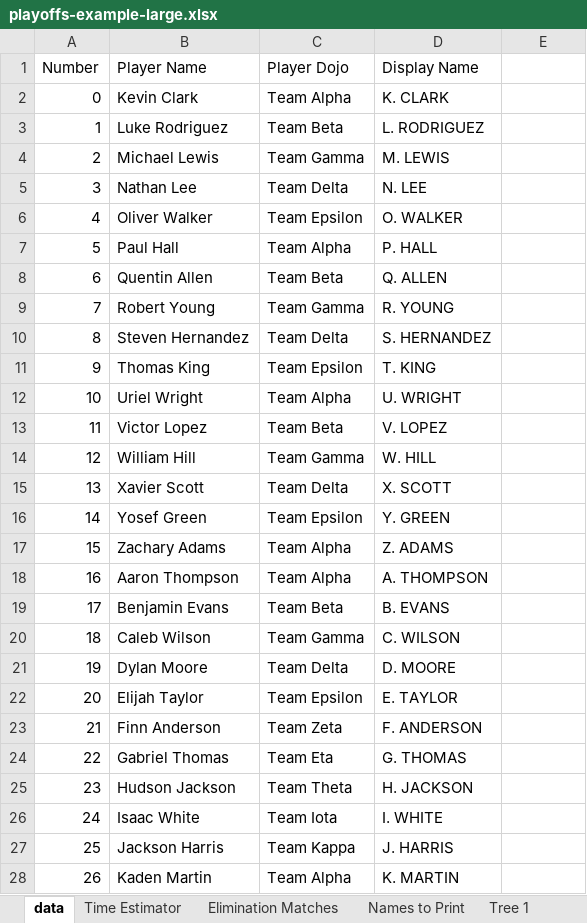
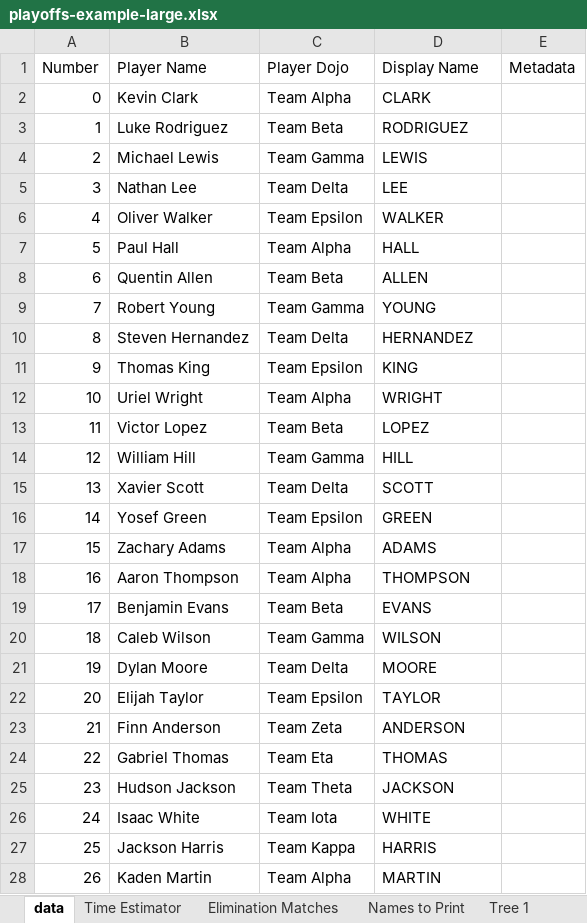
Before and after one commit to gitrgoliveira/bracket-creator, an Excel workbook: playoffs-example-large.xlsx, sheet data, drawn as a sheet; only a part is shown; values as stored, in another font and other column widths than the file's, no borders; the diff covers the shown part only; the diff names each change by its address in the sheet, - before the commit and + after, or states it on an @@ line.

```diff
--- a/playoffs-example-large.xlsx (sheet data)
+++ b/playoffs-example-large.xlsx (sheet data)
-E1: (empty)
+E1: Metadata
-D2 (Display Name): K. CLARK
+D2 (Display Name): CLARK
-D3 (Display Name): L. RODRIGUEZ
+D3 (Display Name): RODRIGUEZ
-D4 (Display Name): M. LEWIS
+D4 (Display Name): LEWIS
-D5 (Display Name): N. LEE
+D5 (Display Name): LEE
-D6 (Display Name): O. WALKER
+D6 (Display Name): WALKER
-D7 (Display Name): P. HALL
+D7 (Display Name): HALL
-D8 (Display Name): Q. ALLEN
+D8 (Display Name): ALLEN
-D9 (Display Name): R. YOUNG
+D9 (Display Name): YOUNG
-D10 (Display Name): S. HERNANDEZ
+D10 (Display Name): HERNANDEZ
-D11 (Display Name): T. KING
+D11 (Display Name): KING
-D12 (Display Name): U. WRIGHT
+D12 (Display Name): WRIGHT
-D13 (Display Name): V. LOPEZ
+D13 (Display Name): LOPEZ
-D14 (Display Name): W. HILL
+D14 (Display Name): HILL
-D15 (Display Name): X. SCOTT
+D15 (Display Name): SCOTT
-D16 (Display Name): Y. GREEN
+D16 (Display Name): GREEN
-D17 (Display Name): Z. ADAMS
+D17 (Display Name): ADAMS
-D18 (Display Name): A. THOMPSON
+D18 (Display Name): THOMPSON
-D19 (Display Name): B. EVANS
+D19 (Display Name): EVANS
-D20 (Display Name): C. WILSON
+D20 (Display Name): WILSON
-D21 (Display Name): D. MOORE
+D21 (Display Name): MOORE
-D22 (Display Name): E. TAYLOR
+D22 (Display Name): TAYLOR
-D23 (Display Name): F. ANDERSON
+D23 (Display Name): ANDERSON
-D24 (Display Name): G. THOMAS
+D24 (Display Name): THOMAS
-D25 (Display Name): H. JACKSON
+D25 (Display Name): JACKSON
-D26 (Display Name): I. WHITE
+D26 (Display Name): WHITE
-D27 (Display Name): J. HARRIS
+D27 (Display Name): HARRIS
-D28 (Display Name): K. MARTIN
+D28 (Display Name): MARTIN
```
Also changed, not shown: 60 edited cells elsewhere in this sheet, sheet Tree 4, sheet Tree 6, sheet Tree 1, sheet Tree 2, sheet Tree 3, sheet Tree 5, 2 more sheets, formulas that keep their value, playoffs-example-medium.xlsx, playoffs-example-small.xlsx, 6 other files.
